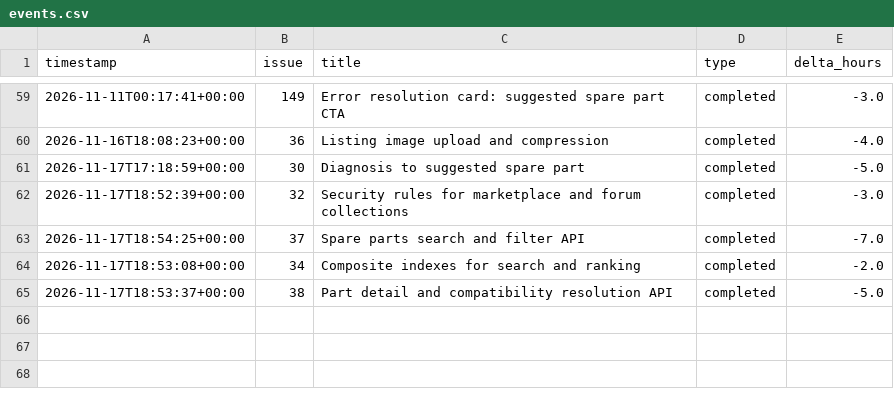
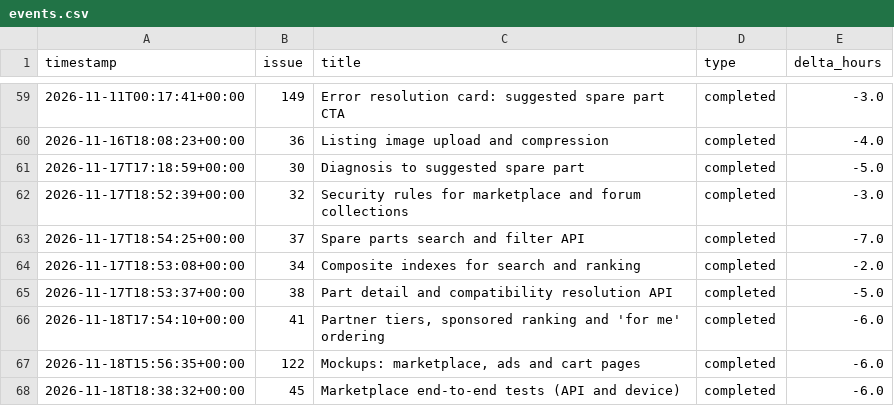
Before and after one commit to HoDoWo/app-kotlin, a CSV file: burndown/2026-10-28-sprint-2/events.csv, drawn as a sheet; only a part is shown, gaps mark what is left out; the diff names each change by its address in the sheet, - before the commit and + after, or states it on an @@ line.

```diff
--- a/burndown/2026-10-28-sprint-2/events.csv
+++ b/burndown/2026-10-28-sprint-2/events.csv
+row 66: 2026-11-18T17:54:10+00:00 | 41 | Partner tiers, sponsored ranking and 'for me' ordering | completed | -6.0
+row 67: 2026-11-18T15:56:35+00:00 | 122 | Mockups: marketplace, ads and cart pages | completed | -6.0
+row 68: 2026-11-18T18:38:32+00:00 | 45 | Marketplace end-to-end tests (API and device) | completed | -6.0
```
Also changed, not shown: 3 other files.
